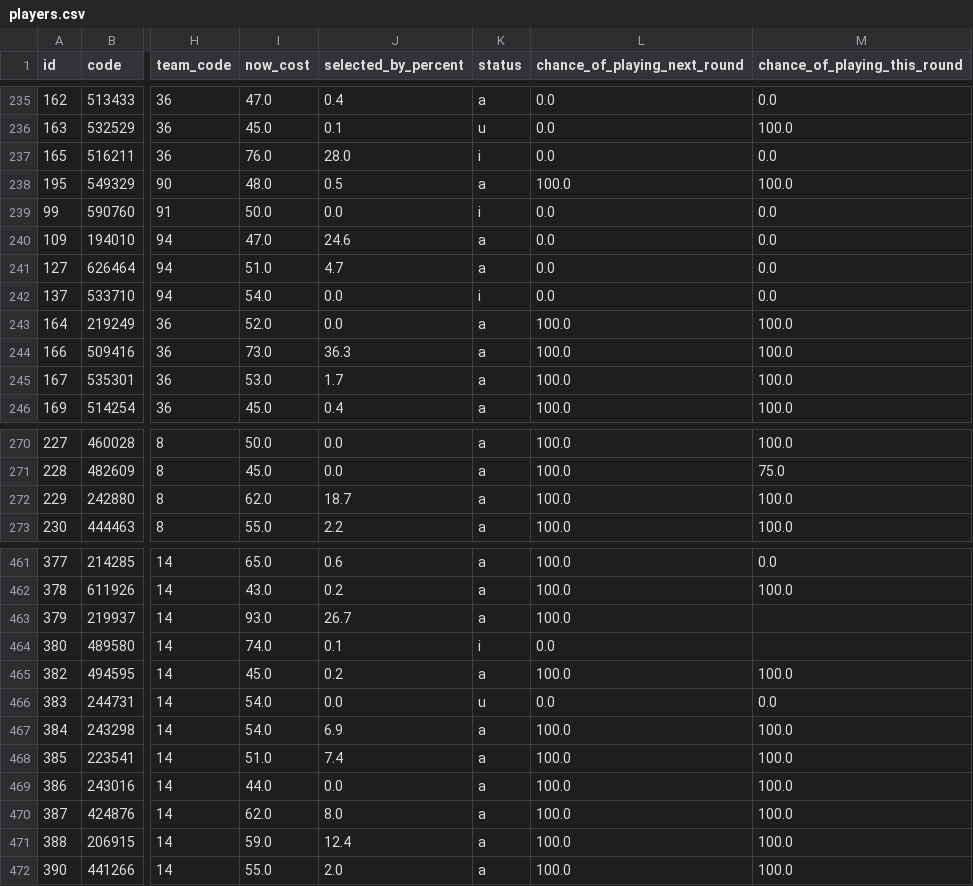
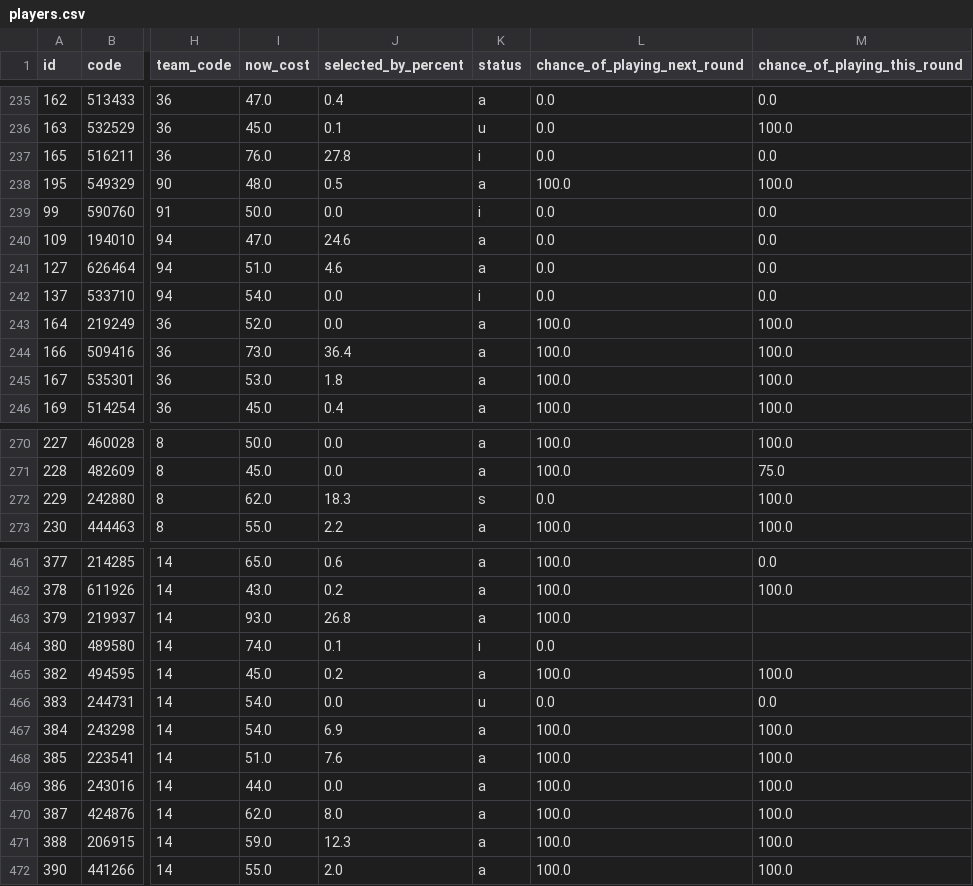
Before and after one commit to quocanhdayyy/footballmanager, a CSV file: data/players.csv, drawn as a sheet; only a part is shown, gaps mark what is left out; the diff covers the shown part only; the diff names each change by its address in the sheet, - before the commit and + after, or states it on an @@ line.

```diff
--- a/data/players.csv
+++ b/data/players.csv
-J237 (selected_by_percent): 28.0
+J237 (selected_by_percent): 27.8
-J241 (selected_by_percent): 4.7
+J241 (selected_by_percent): 4.6
-J244 (selected_by_percent): 36.3
+J244 (selected_by_percent): 36.4
-J245 (selected_by_percent): 1.7
+J245 (selected_by_percent): 1.8
-J272 (selected_by_percent): 18.7
+J272 (selected_by_percent): 18.3
-K272 (status): a
+K272 (status): s
-L272 (chance_of_playing_next_round): 100.0
+L272 (chance_of_playing_next_round): 0.0
-J463 (selected_by_percent): 26.7
+J463 (selected_by_percent): 26.8
-J468 (selected_by_percent): 7.4
+J468 (selected_by_percent): 7.6
-J471 (selected_by_percent): 12.4
+J471 (selected_by_percent): 12.3
```
Also changed, not shown: 52 edited cells elsewhere in this file, data/processed/squad_snapshot.csv.
